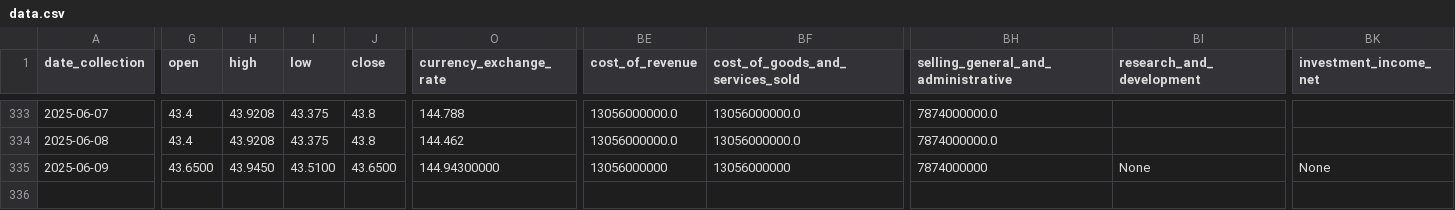
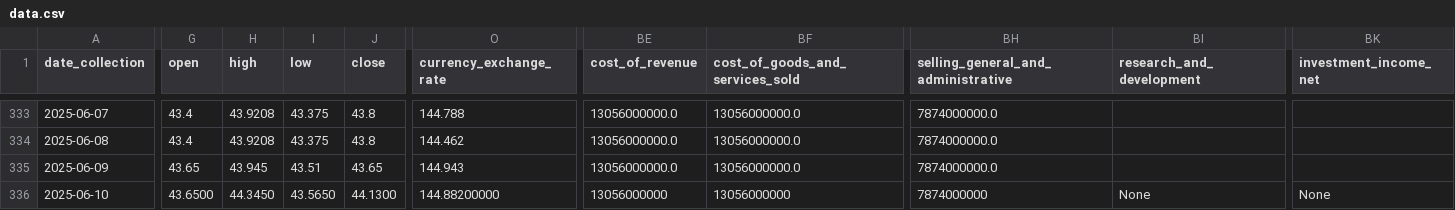
Before and after one commit to CastIehard/Stock-Prediction-AI, a CSV file: Stocks/Verizon/data.csv, drawn as a sheet; only a part is shown, gaps mark what is left out; rows hold the shown columns only; the diff covers the shown part only; the diff names each change by its address in the sheet, - before the commit and + after, or states it on an @@ line.

Commit message:
Daily Collection

```diff
--- a/Stocks/Verizon/data.csv
+++ b/Stocks/Verizon/data.csv
-G335 (open): 43.6500
+G335 (open): 43.65
-H335 (high): 43.9450
+H335 (high): 43.945
-I335 (low): 43.5100
+I335 (low): 43.51
-J335 (close): 43.6500
+J335 (close): 43.65
-O335 (currency_exchange_rate): 144.94300000
+O335 (currency_exchange_rate): 144.943
-BE335 (cost_of_revenue): 13056000000
+BE335 (cost_of_revenue): 13056000000.0
-BF335 (cost_of_goods_and_services_sold): 13056000000
+BF335 (cost_of_goods_and_services_sold): 13056000000.0
-BH335: 7874000000
+BH335: 7874000000.0
-BI335 (research_and_development): None
+BI335 (research_and_development): (empty)
-BK335 (investment_income_net): None
+BK335 (investment_income_net): (empty)
+row 336: 2025-06-10 | 43.6500 | 44.3450 | 43.5650 | 44.1300 | 144.88200000 | 13056000000 | 13056000000 | 7874000000 | None | None
```
Also changed, not shown: 28 edited cells elsewhere in this file, Stocks/Adobe/data.csv.
